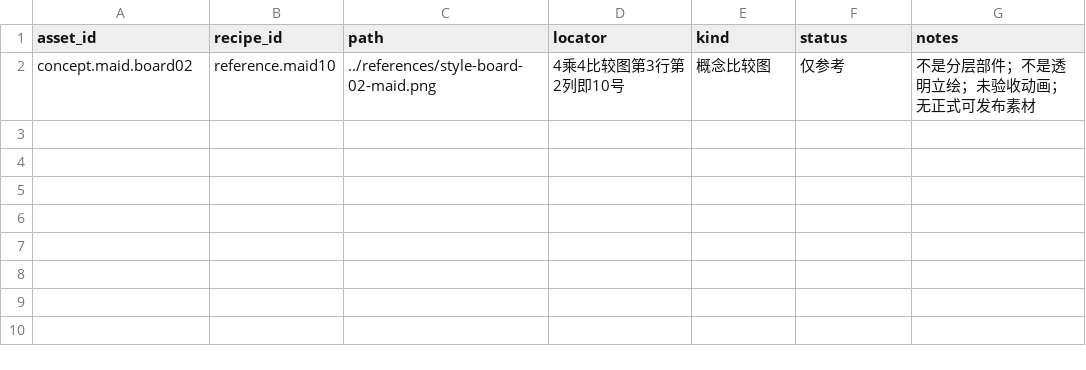
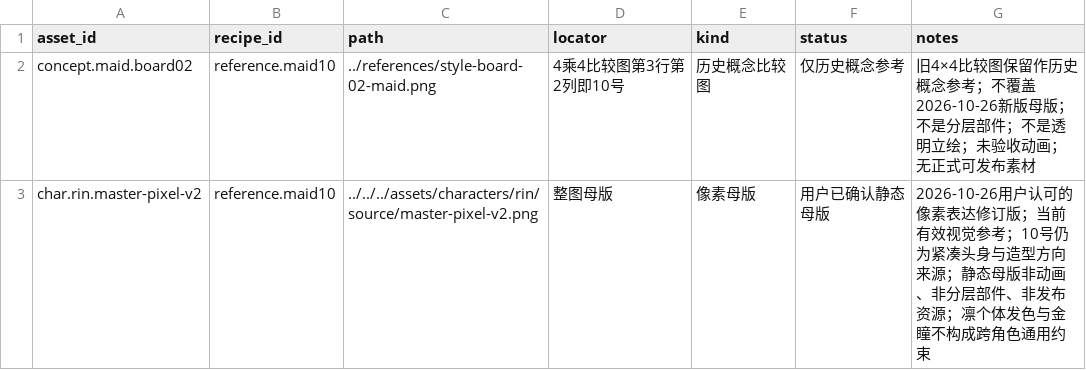
Before and after one commit to nekomorph-woo/bayper2, a CSV file: tools/appearance-catalog/data/assets.csv, drawn as a sheet.

Commit message:
fix(character): 缩小桌面角色并统一新版像素画风基准

```diff
--- a/tools/appearance-catalog/data/assets.csv
+++ b/tools/appearance-catalog/data/assets.csv
@@ -1,2 +1,3 @@
 asset_id,recipe_id,path,locator,kind,status,notes
-concept.maid.board02,reference.maid10,../references/style-board-02-maid.png,4乘4比较图第3行第2列即10号,概念比较图,仅参考,不是分层部件；不是透明立绘；未验收动画；无正式可发布素材
+concept.maid.board02,reference.maid10,../references/style-board-02-maid.png,4乘4比较图第3行第2列即10号,历史概念比较图,仅历史概念参考,旧4×4比较图保留作历史概念参考；不覆盖2026-10-26新版母版；不是分层部件；不是透明立绘；未验收动画；无正式可发布素材
+char.rin.master-pixel-v2,reference.maid10,../../../assets/characters/rin/source/master-pixel-v2.png,整图母版,像素母版,用户已确认静态母版,2026-10-26用户认可的像素表达修订版；当前有效视觉参考；10号仍为紧凑头身与造型方向来源；静态母版非动画、非分层部件、非发布资源；凛个体发色与金瞳不构成跨角色通用约束
```
Also changed, not shown: tools/appearance-catalog/data/design_guidance.csv, tools/appearance-catalog/data/dimensions.csv, 27 other files.
